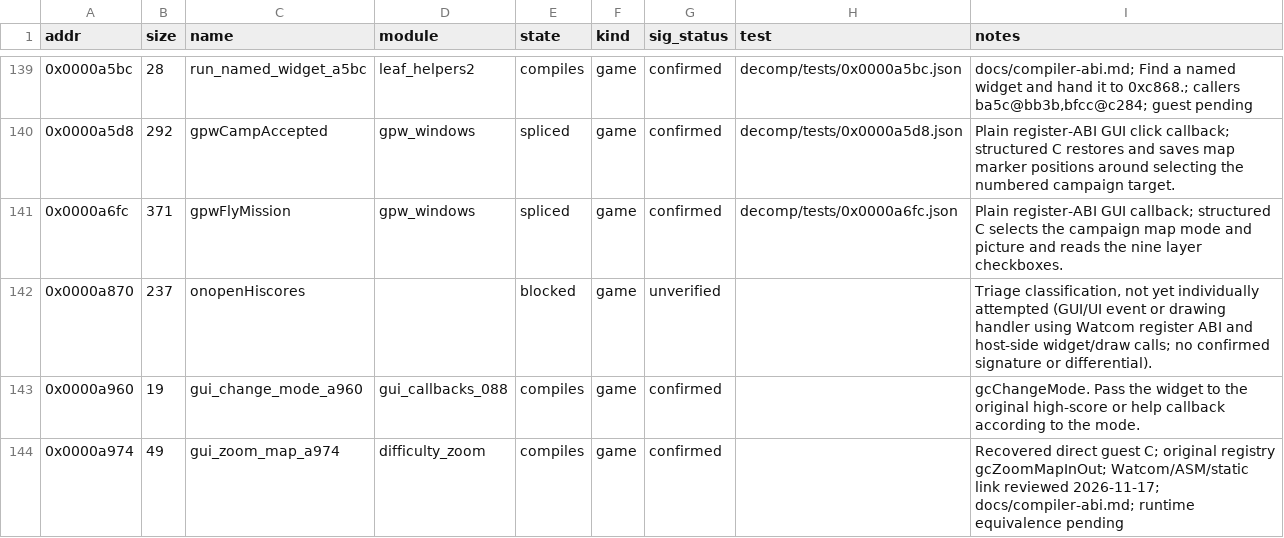
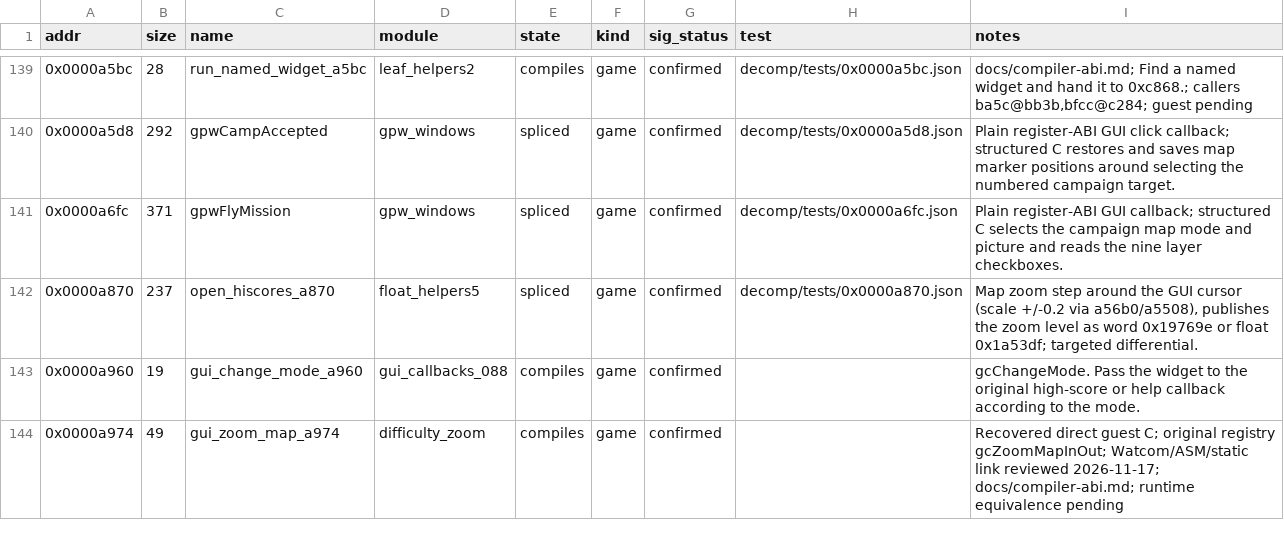
Before and after one commit to Grumbel/ef2000-port, a TSV file: decomp/symbols/functions.tsv, drawn as a sheet; only a part is shown, gaps mark what is left out.

```diff
--- a/decomp/symbols/functions.tsv
+++ b/decomp/symbols/functions.tsv
@@ -141,3 +141,3 @@ addr	size	name	module	state	kind	sig_status	test	notes
 0x0000a6fc	371	gpwFlyMission	gpw_windows	spliced	game	confirmed	decomp/tests/0x0000a6fc.json	Plain register-ABI GUI callback; structured C selects the campaign map mode and picture and reads the nine layer checkboxes.
-0x0000a870	237	onopenHiscores		blocked	game	unverified		Triage classification, not yet individually attempted (GUI/UI event or drawing handler using Watcom register ABI and host-side widget/draw calls; no confirmed signature or differential).
+0x0000a870	237	open_hiscores_a870	float_helpers5	spliced	game	confirmed	decomp/tests/0x0000a870.json	Map zoom step around the GUI cursor (scale +/-0.2 via a56b0/a5508), publishes the zoom level as word 0x19769e or float 0x1a53df; targeted differential.
 0x0000a960	19	gui_change_mode_a960	gui_callbacks_088	compiles	game	confirmed		gcChangeMode. Pass the widget to the original high-score or help callback according to the mode.
```
Also changed, not shown: decomp/symbols/signatures.tsv, 4 other files.
